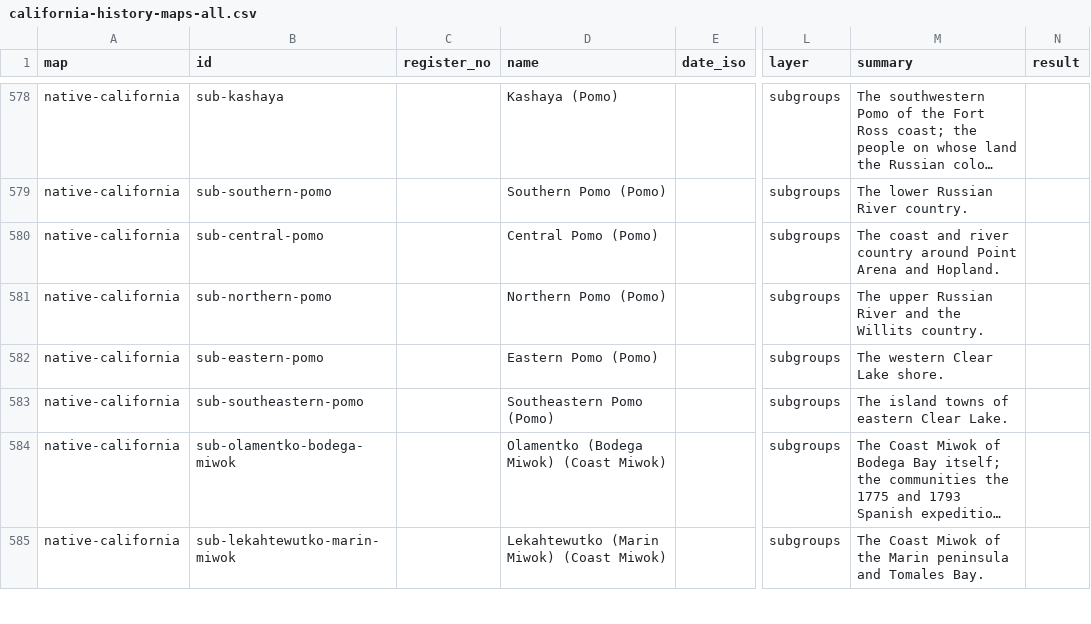
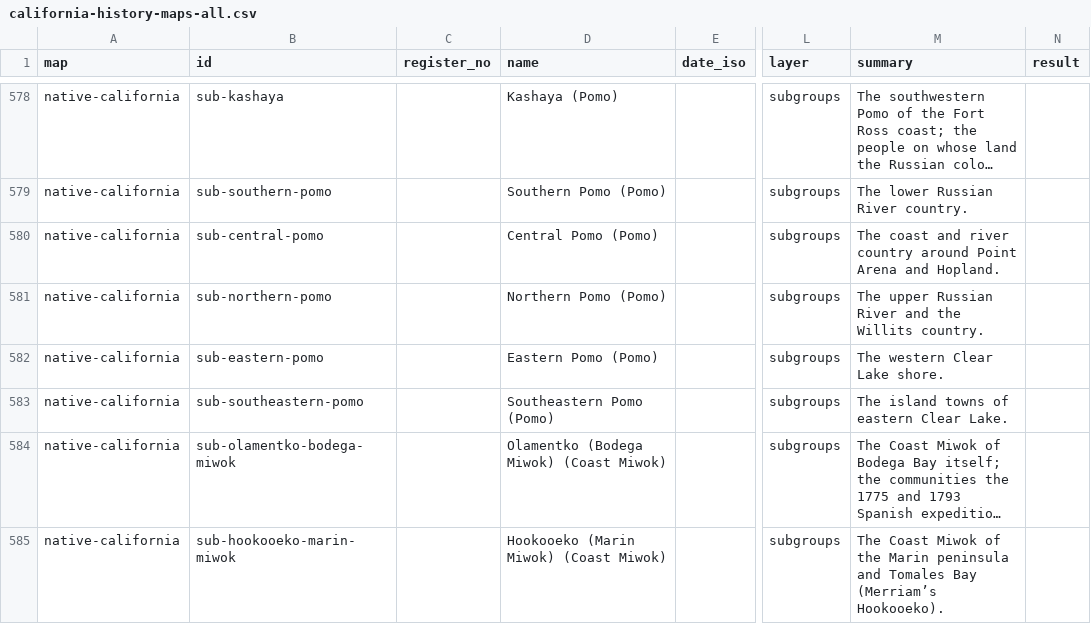
Before and after one commit to Aodhanm/california-history-maps, a CSV file: downloads/california-history-maps-all.csv, drawn as a sheet; only a part is shown, gaps mark what is left out; long unchanged cells end in …; the diff covers the shown part only; the diff names each change by its address in the sheet, - before the commit and + after, or states it on an @@ line.

```diff
--- a/downloads/california-history-maps-all.csv
+++ b/downloads/california-history-maps-all.csv
-B585 (id): sub-lekahtewutko-marin-miwok
+B585 (id): sub-hookooeko-marin-miwok
-D585 (name): Lekahtewutko (Marin Miwok) (Coast Miwok)
+D585 (name): Hookooeko (Marin Miwok) (Coast Miwok)
-M585 (summary): …and Tomales Bay.
+M585 (summary): …and Tomales Bay (Merriam’s Hookooeko).
```
Also changed, not shown: 1 added row and 1 edited cell elsewhere in this file, 4 other files.
